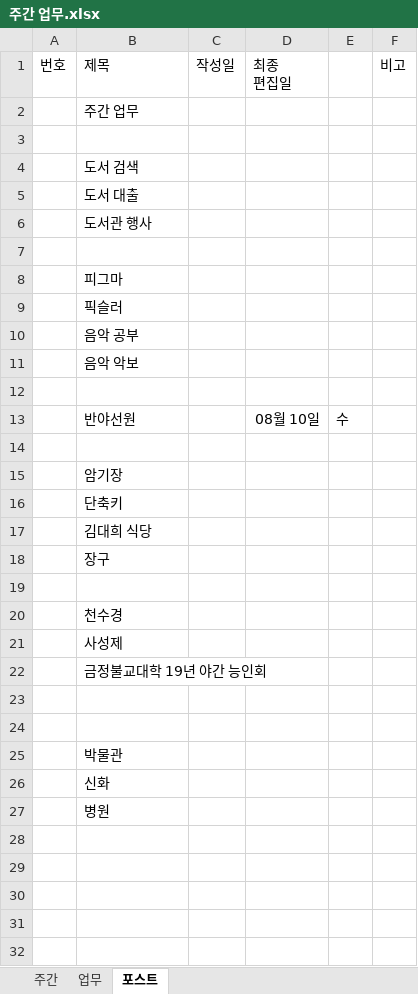
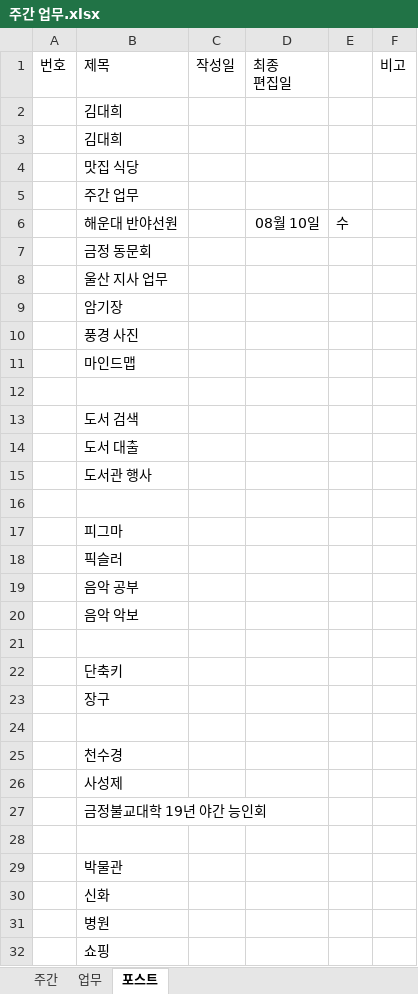
Before and after one commit to kimdaehee5609/week, an Excel workbook: 주간 업무.xlsx, sheet 포스트, drawn as a sheet; values as stored, in another font and other column widths than the file's, no borders; removed rows and columns are numbered as before the commit, all else as after; the diff names each change by its address in the sheet, - before the commit and + after, or states it on an @@ line.

```diff
--- a/주간 업무.xlsx (sheet 포스트)
+++ b/주간 업무.xlsx (sheet 포스트)
+row 2:  | 김대희
+row 3:  | 김대희
+row 4:  | 맛집 식당
+row 6:  | 해운대 반야선원 |  | 08월 10일 | 수
+row 7:  | 금정 동문회
+row 8:  | 울산 지사 업무
@@ row 15 moved to row 9: 암기장 @@
+row 10:  | 풍경 사진
+row 11:  | 마인드맵
-row 13:  | 반야선원 |  | 08월 10일 | 수
-row 14: (empty)
-row 17:  | 김대희 식당
-row 24: (empty)
+row 32:  | 쇼핑
```
Also changed, not shown: 1 other file.
